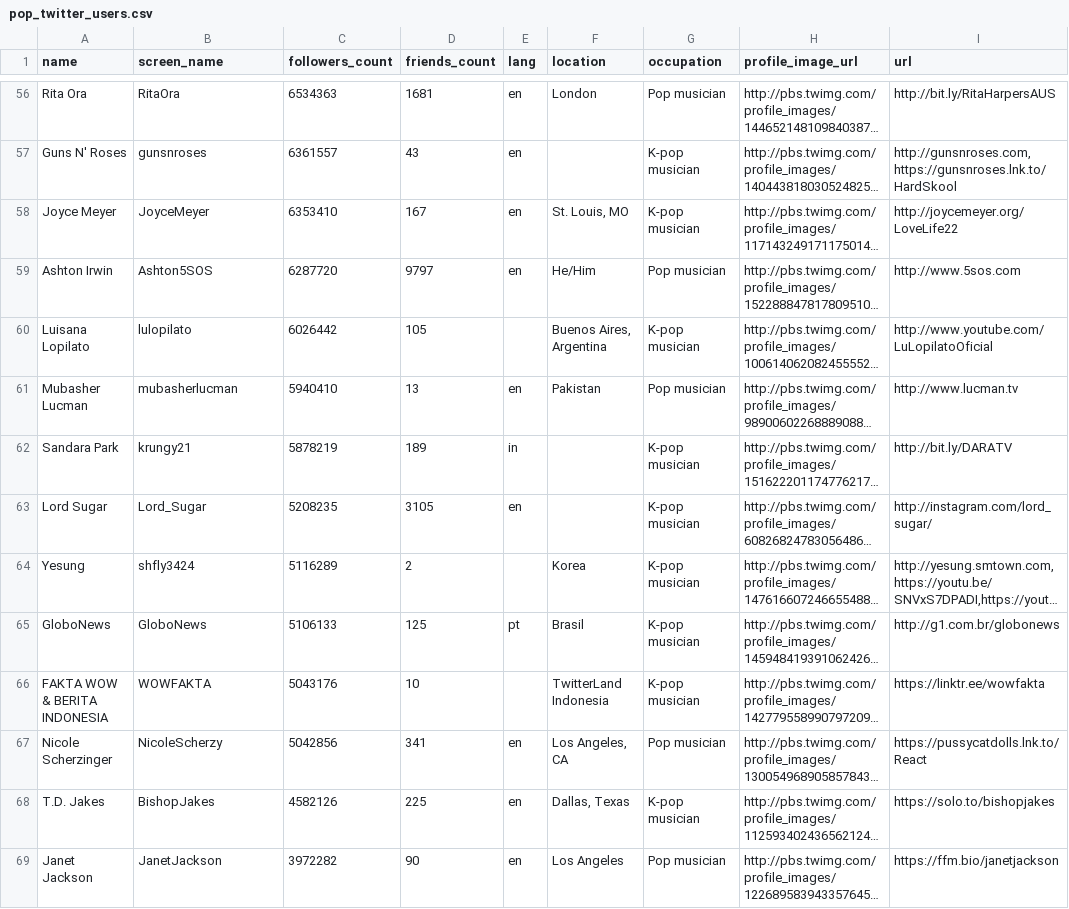
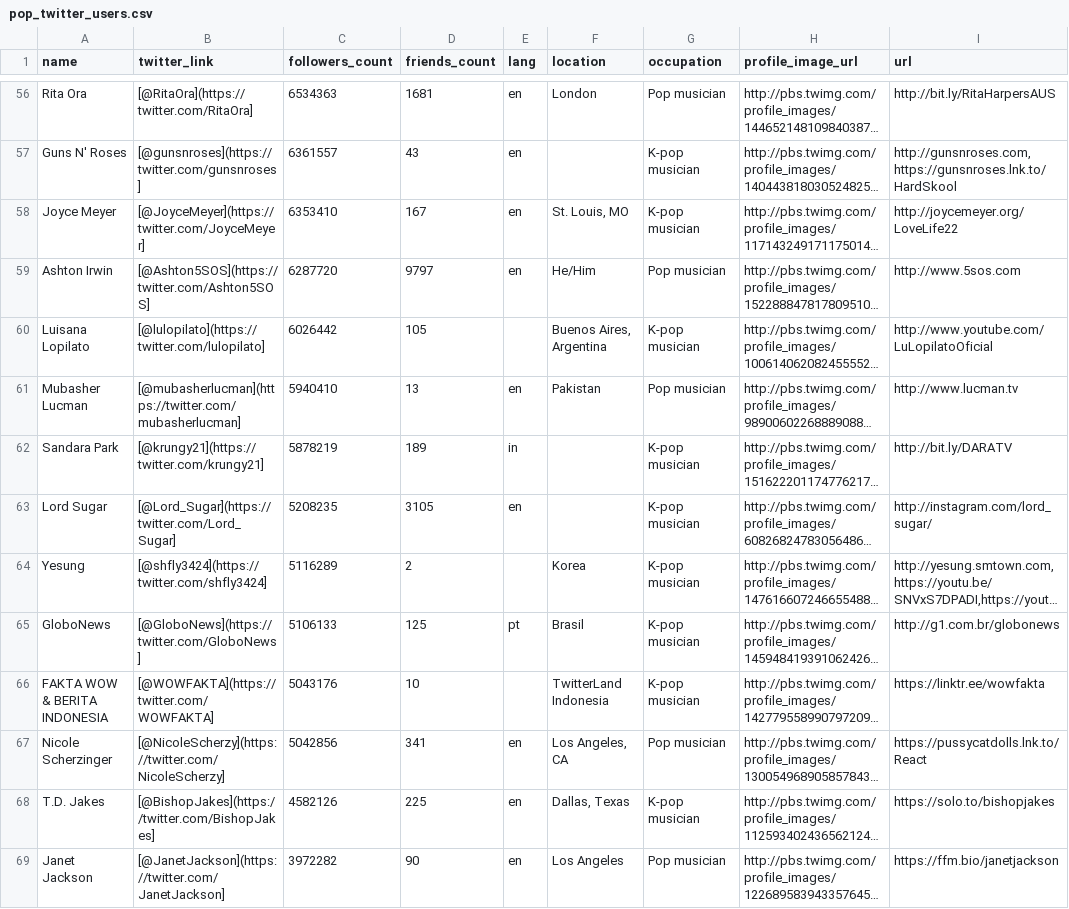
Before and after one commit to micaliu153/twitter_most_followed, a CSV file: pop_twitter_users.csv, drawn as a sheet; only a part is shown, gaps mark what is left out; long unchanged cells end in …; the diff covers the shown part only; the diff names each change by its address in the sheet, - before the commit and + after, or states it on an @@ line.

```diff
--- a/pop_twitter_users.csv
+++ b/pop_twitter_users.csv
-B1: screen_name
+B1: twitter_link
-B56 (twitter_link): RitaOra
+B56 (twitter_link): [@RitaOra](https://twitter.com/RitaOra]
-B57 (twitter_link): gunsnroses
+B57 (twitter_link): [@gunsnroses](https://twitter.com/gunsnroses]
-B58 (twitter_link): JoyceMeyer
+B58 (twitter_link): [@JoyceMeyer](https://twitter.com/JoyceMeyer]
-B59 (twitter_link): Ashton5SOS
+B59 (twitter_link): [@Ashton5SOS](https://twitter.com/Ashton5SOS]
-B60 (twitter_link): lulopilato
+B60 (twitter_link): [@lulopilato](https://twitter.com/lulopilato]
-B61 (twitter_link): mubasherlucman
+B61 (twitter_link): [@mubasherlucman](https://twitter.com/mubasherlucman]
-B62 (twitter_link): krungy21
+B62 (twitter_link): [@krungy21](https://twitter.com/krungy21]
-B63 (twitter_link): Lord_Sugar
+B63 (twitter_link): [@Lord_Sugar](https://twitter.com/Lord_Sugar]
-B64 (twitter_link): shfly3424
+B64 (twitter_link): [@shfly3424](https://twitter.com/shfly3424]
-B65 (twitter_link): GloboNews
+B65 (twitter_link): [@GloboNews](https://twitter.com/GloboNews]
-B66 (twitter_link): WOWFAKTA
+B66 (twitter_link): [@WOWFAKTA](https://twitter.com/WOWFAKTA]
-B67 (twitter_link): NicoleScherzy
+B67 (twitter_link): [@NicoleScherzy](https://twitter.com/NicoleScherzy]
-B68 (twitter_link): BishopJakes
+B68 (twitter_link): [@BishopJakes](https://twitter.com/BishopJakes]
-B69 (twitter_link): JanetJackson
+B69 (twitter_link): [@JanetJackson](https://twitter.com/JanetJackson]
```
Also changed, not shown: 105 edited cells elsewhere in this file, 1 other file.
